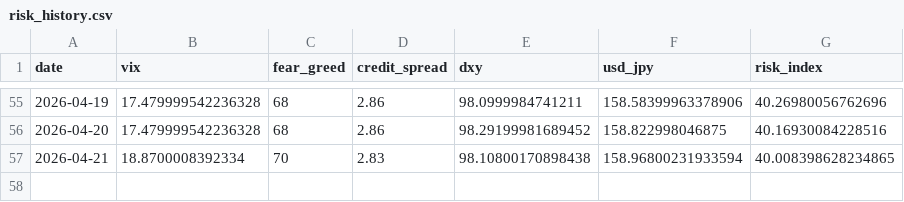
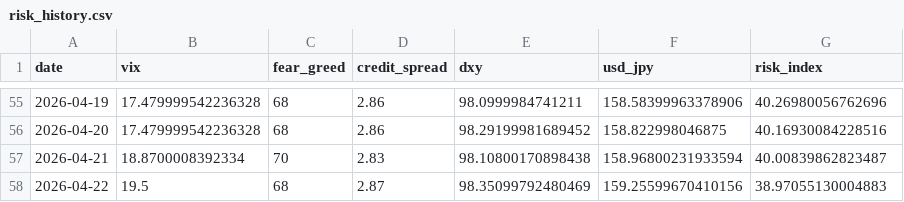
Before and after one commit to actionk-dev/risk-dashboard, a CSV file: risk_history.csv, drawn as a sheet; only a part is shown, gaps mark what is left out.

```diff
--- a/risk_history.csv
+++ b/risk_history.csv
@@ -56,2 +56,3 @@ date,vix,fear_greed,credit_spread,dxy,usd_jpy,risk_index
 2026-04-20,17.479999542236328,68,2.86,98.29199981689452,158.822998046875,40.16930084228516
-2026-04-21,18.8700008392334,70,2.83,98.10800170898438,158.96800231933594,40.008398628234865
+2026-04-21,18.8700008392334,70,2.83,98.10800170898438,158.96800231933594,40.00839862823487
+2026-04-22,19.5,68,2.87,98.35099792480469,159.25599670410156,38.97055130004883
```
